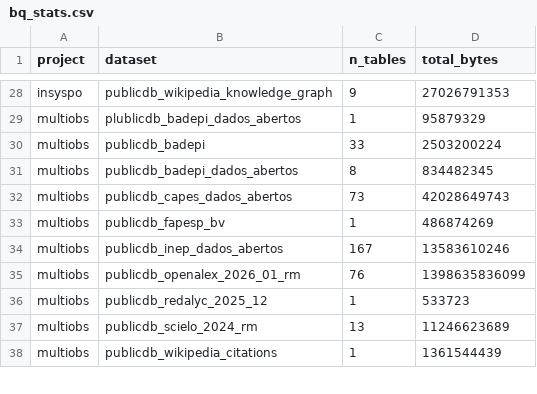
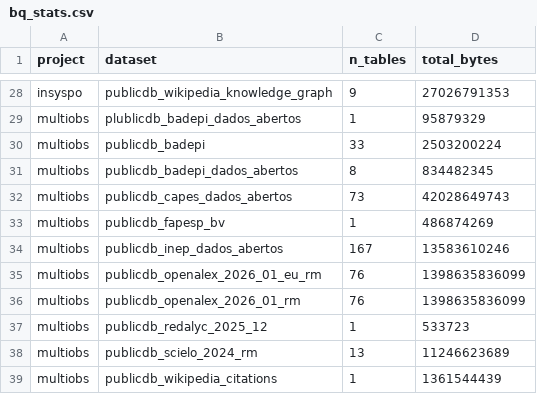
Before and after one commit to orion-dbs-community/website, a CSV file: data/bq_stats.csv, drawn as a sheet; only a part is shown, gaps mark what is left out; the diff names each change by its address in the sheet, - before the commit and + after, or states it on an @@ line.

```diff
--- a/data/bq_stats.csv
+++ b/data/bq_stats.csv
+row 35: multiobs | publicdb_openalex_2026_01_eu_rm | 76 | 1398635836099
```
Also changed, not shown: 8 other files.
